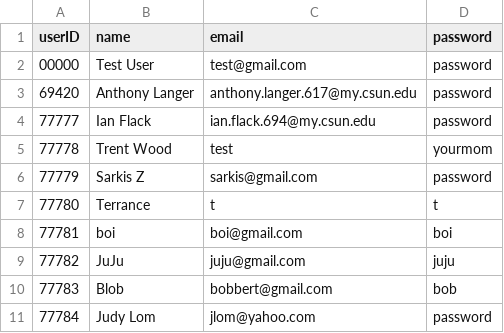
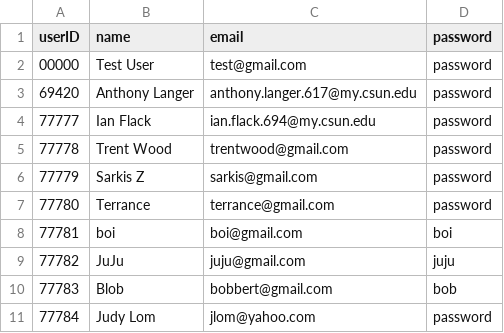
Before and after one commit to the-ALanger/380-Junk-Junction, a CSV file: CSV/JJUserDatabase.csv, drawn as a sheet.

Commit message:
Changed emails and added cow emoji to test

```diff
--- a/CSV/JJUserDatabase.csv
+++ b/CSV/JJUserDatabase.csv
@@ -4,5 +4,5 @@ userID,name,email,password
 77777,Ian Flack,ian.flack.694@my.csun.edu,password
-77778,Trent Wood,test,yourmom
+77778,Trent Wood,trentwood@gmail.com,password
 77779,Sarkis Z,sarkis@gmail.com,password
-77780,Terrance,t,t
+77780,Terrance,terrance@gmail.com,password
 77781,boi,boi@gmail.com,boi
```
Also changed, not shown: 2 other files.
